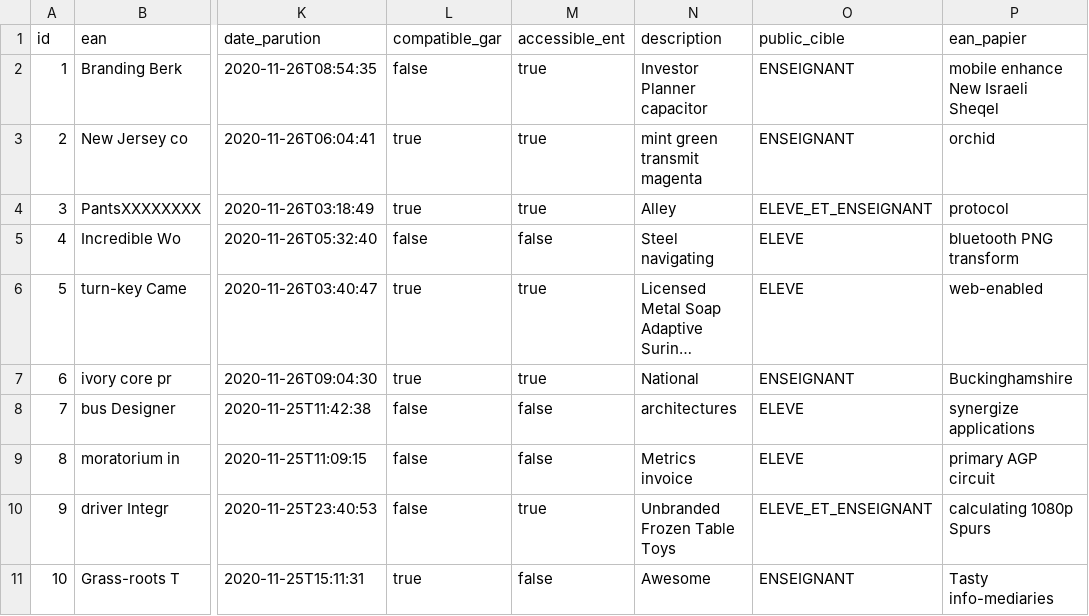
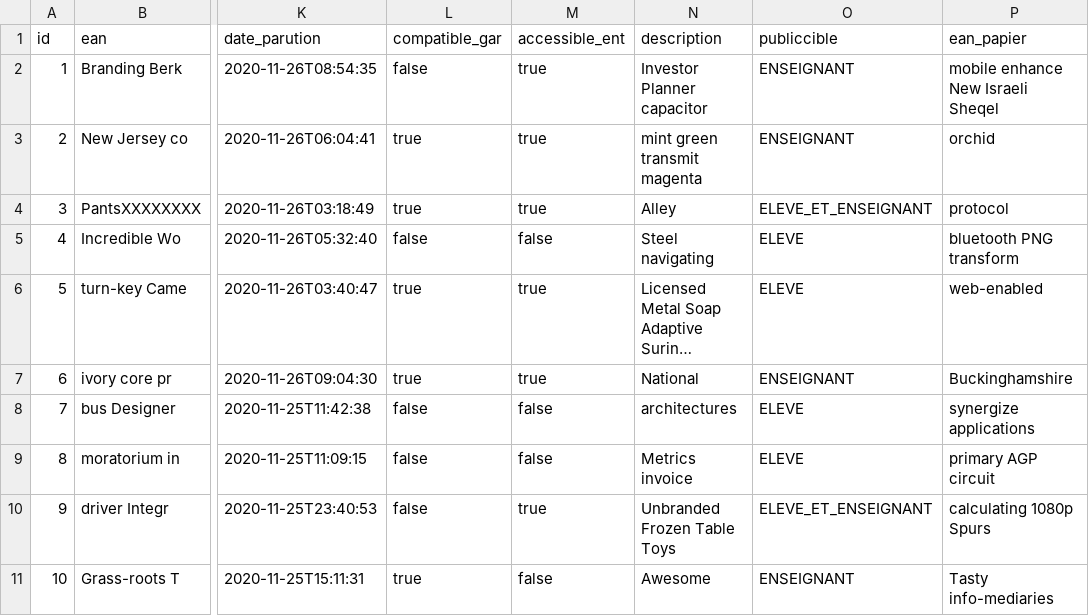
Before and after one commit to CGI-OPEN-ENT-NG/catalogue-moisson, a CSV file: src/main/resources/config/liquibase/fake-data/article_numerique.csv, drawn as a sheet; only a part is shown, gaps mark what is left out; long unchanged cells end in …; the diff names each change by its address in the sheet, - before the commit and + after, or states it on an @@ line.

```diff
--- a/src/main/resources/config/liquibase/fake-data/article_numerique.csv
+++ b/src/main/resources/config/liquibase/fake-data/article_numerique.csv
-O1: public_cible
+O1: publiccible
```
Also changed, not shown: 41 other files.
